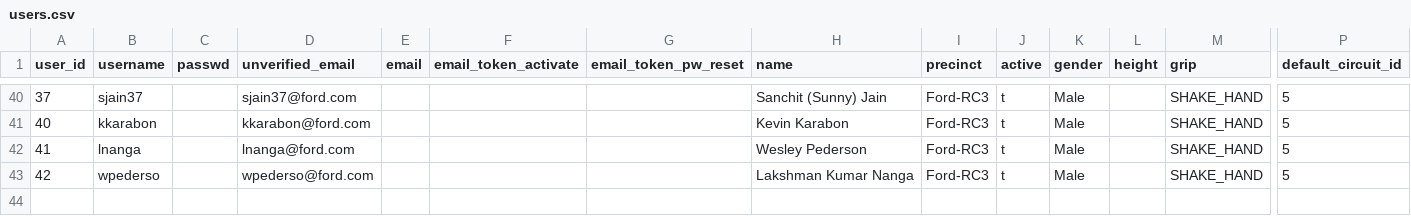
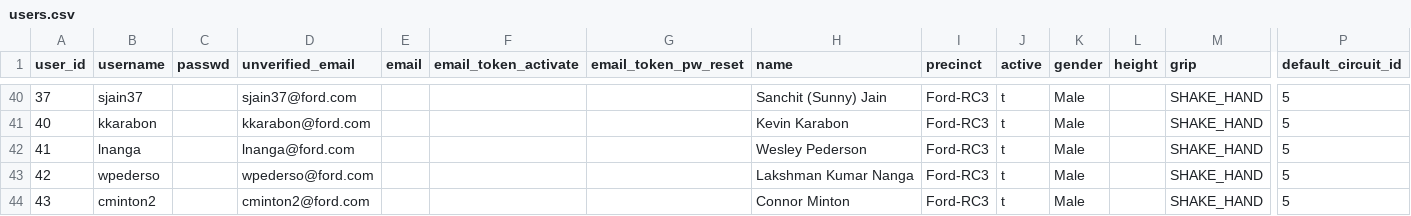
Before and after one commit to gamesguru/usatt-db, a CSV file: data/users.csv, drawn as a sheet; only a part is shown, gaps mark what is left out; rows hold the shown columns only; the diff names each change by its address in the sheet, - before the commit and + after, or states it on an @@ line.

Commit message:
add connor

```diff
--- a/data/users.csv
+++ b/data/users.csv
+row 44: 43 | cminton2 |  | cminton2@ford.com |  |  |  | Connor Minton | Ford-RC3 | t | Male |  | SHAKE_HAND | 5
```
Also changed, not shown: data/cron.csv.
